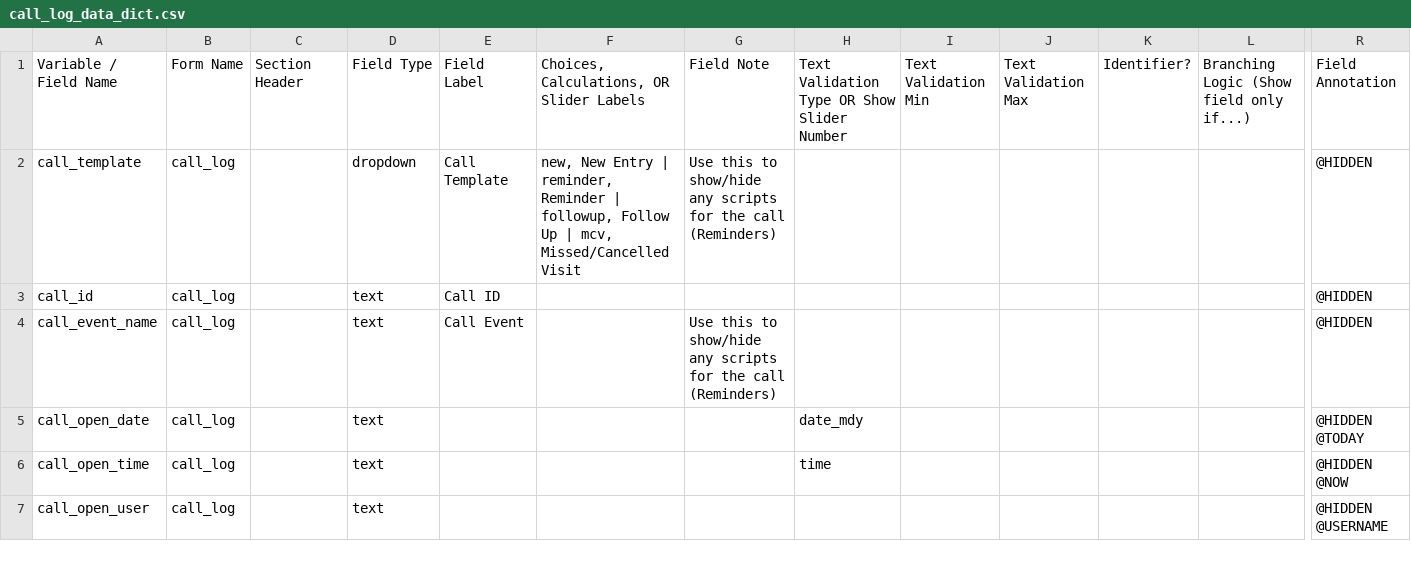
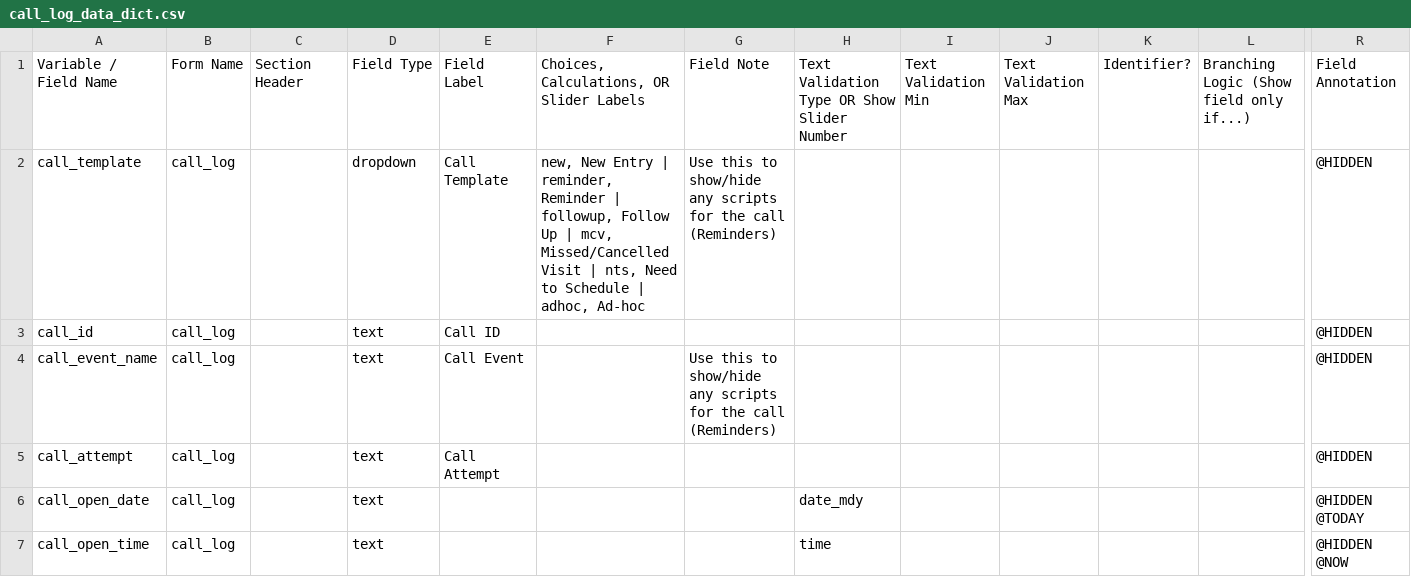
Before and after one commit to uwctri/CallLog, a CSV file: call_log_data_dict.csv, drawn as a sheet; only a part is shown, gaps mark what is left out; the shorter side is filled out with more unchanged rows; rows hold the shown columns only; the diff covers the shown part only; the diff names each change by its address in the sheet, - before the commit and + after, or states it on an @@ line.

```diff
--- a/call_log_data_dict.csv
+++ b/call_log_data_dict.csv
-F2: …Missed/Cancelled Visit
+F2: …Missed/Cancelled Visit | nts, Need to Schedule | adhoc, Ad-hoc
+row 5: call_attempt | call_log |  | text | Call Attempt |  |  |  |  |  |  |  | @HIDDEN
```
Also changed, not shown: 2 added rows and 3 edited cells elsewhere in this file, 18 other files.
